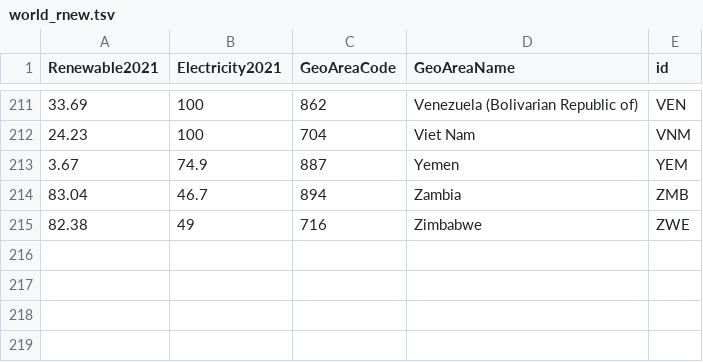
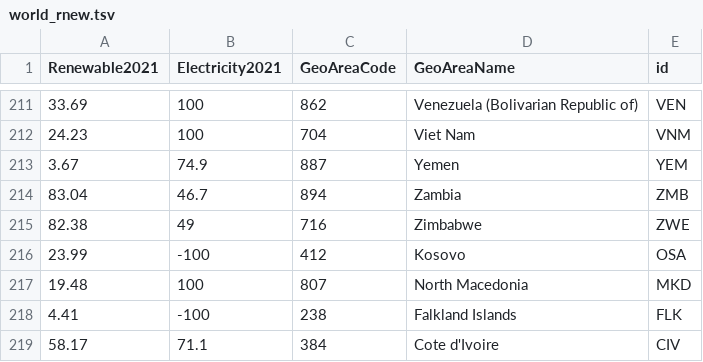
Before and after one commit to Zen204/Renewable_Energy_Usage, a TSV file: data/world_rnew.tsv, drawn as a sheet; only a part is shown, gaps mark what is left out.

Commit message:
data editing

```diff
--- a/data/world_rnew.tsv
+++ b/data/world_rnew.tsv
@@ -215 +215,5 @@ Renewable2021	Electricity2021	GeoAreaCode	GeoAreaName	id
 82.38	49	716	Zimbabwe	ZWE
+23.99	-100	412	Kosovo	OSA
+19.48	100	807	North Macedonia	MKD
+4.41	-100	238	Falkland Islands	FLK
+58.17	71.1	384	Cote d'Ivoire	CIV
```
Also changed, not shown: 4 other files.
